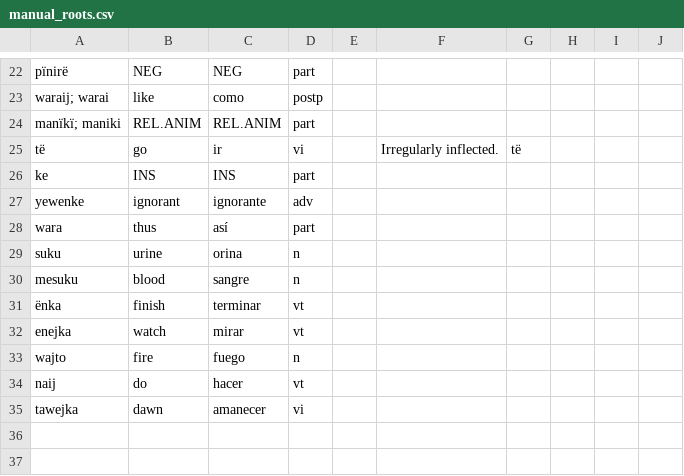
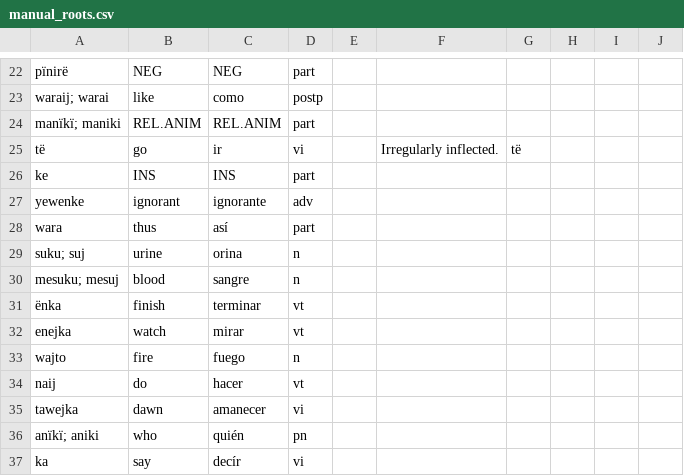
Before and after one commit to fmatter/uniparser-yawarana, a CSV file: data/manual_roots.csv, drawn as a sheet; only a part is shown, gaps mark what is left out.

```diff
--- a/data/manual_roots.csv
+++ b/data/manual_roots.csv
@@ -28,4 +28,4 @@ yewenke,ignorant,ignorante,adv,,,,,,
 wara,thus,así,part,,,,,,
-suku,urine,orina,n,,,,,,
-mesuku,blood,sangre,n,,,,,,
+suku; suj,urine,orina,n,,,,,,
+mesuku; mesuj,blood,sangre,n,,,,,,
 ënka,finish,terminar,vt,,,,,,
@@ -35 +35,3 @@ naij,do,hacer,vt,,,,,,
 tawejka,dawn,amanecer,vi,,,,,,
+anïkï; aniki,who,quién,pn,,,,,,
+ka,say,decír,vi,,,,,,
```
Also changed, not shown: data/derivations/misc_derivations.csv, 6 other files.
